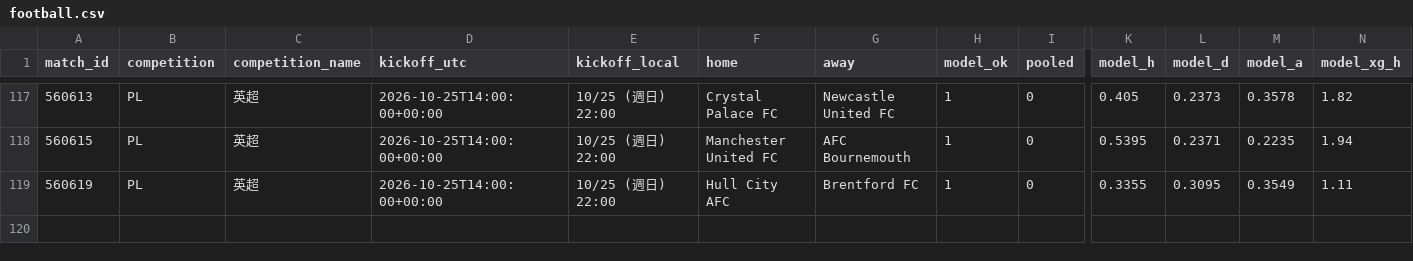
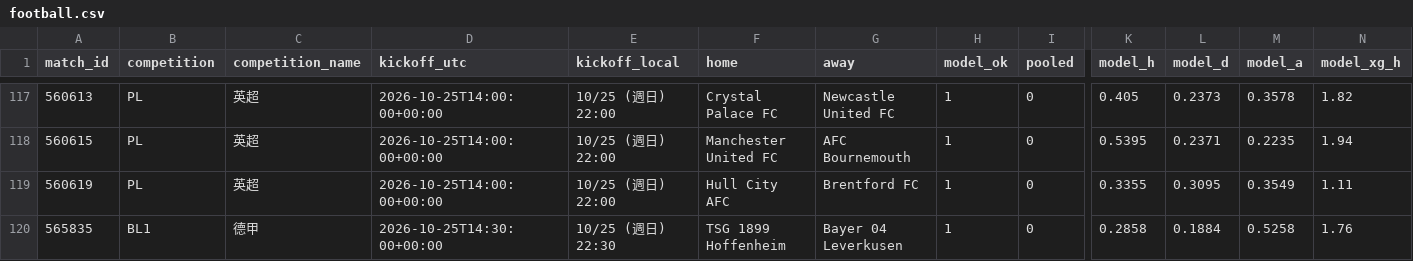
Before and after one commit to panchiyu1-cloud/sports-analyzer, a CSV file: data/reviews/football.csv, drawn as a sheet; only a part is shown, gaps mark what is left out; rows hold the shown columns only; the diff names each change by its address in the sheet, - before the commit and + after, or states it on an @@ line.

```diff
--- a/data/reviews/football.csv
+++ b/data/reviews/football.csv
+row 120: 565835 | BL1 | 德甲 | 2026-10-25T14:30:00+00:00 | 10/25 (週日) 22:30 | TSG 1899 Hoffenheim | Bayer 04 Leverkusen | 1 | 0 | 0.2858 | 0.1884 | 0.5258 | 1.76
```
Also changed, not shown: data/ledger.csv, 10 other files.
